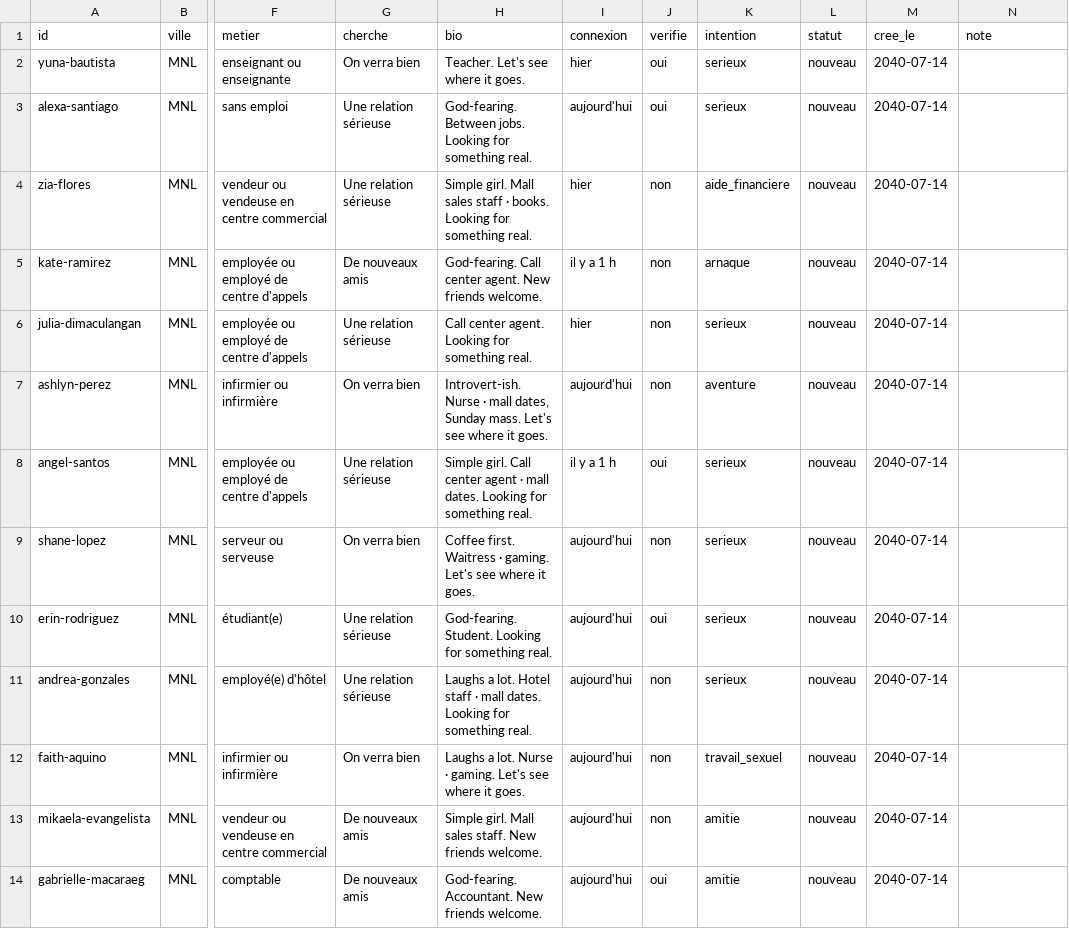
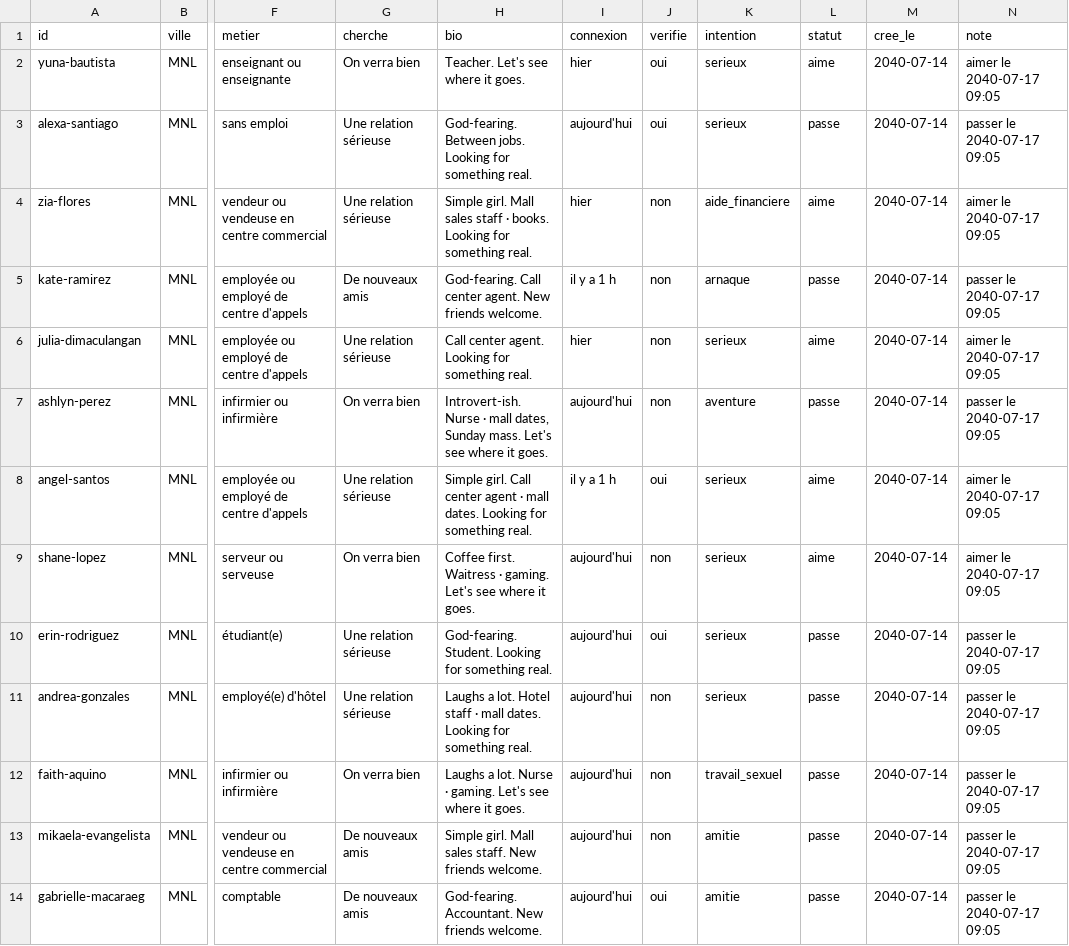
Before and after one commit to ossimiossimiwilliam10-cyber/simulation-william, a CSV file: etat/rencontres.csv, drawn as a sheet; only a part is shown, gaps mark what is left out; the diff covers the shown part only; the diff names each change by its address in the sheet, - before the commit and + after, or states it on an @@ line.

```diff
--- a/etat/rencontres.csv
+++ b/etat/rencontres.csv
-L2 (statut): nouveau
+L2 (statut): aime
-N2 (note): (empty)
+N2 (note): aimer le 2040-07-17 09:05
-L3 (statut): nouveau
+L3 (statut): passe
-N3 (note): (empty)
+N3 (note): passer le 2040-07-17 09:05
-L4 (statut): nouveau
+L4 (statut): aime
-N4 (note): (empty)
+N4 (note): aimer le 2040-07-17 09:05
-L5 (statut): nouveau
+L5 (statut): passe
-N5 (note): (empty)
+N5 (note): passer le 2040-07-17 09:05
-L6 (statut): nouveau
+L6 (statut): aime
-N6 (note): (empty)
+N6 (note): aimer le 2040-07-17 09:05
-L7 (statut): nouveau
+L7 (statut): passe
-N7 (note): (empty)
+N7 (note): passer le 2040-07-17 09:05
-L8:L9 (statut): nouveau
+L8:L9 (statut): aime
-N8:N9 (note): (empty)
+N8:N9 (note): aimer le 2040-07-17 09:05
-L10:L14 (statut): nouveau
+L10:L14 (statut): passe
-N10:N14 (note): (empty)
+N10:N14 (note): passer le 2040-07-17 09:05
```
Also changed, not shown: 24 edited cells elsewhere in this file, etat/agenda.csv, etat/personnages.csv, 14 other files.
